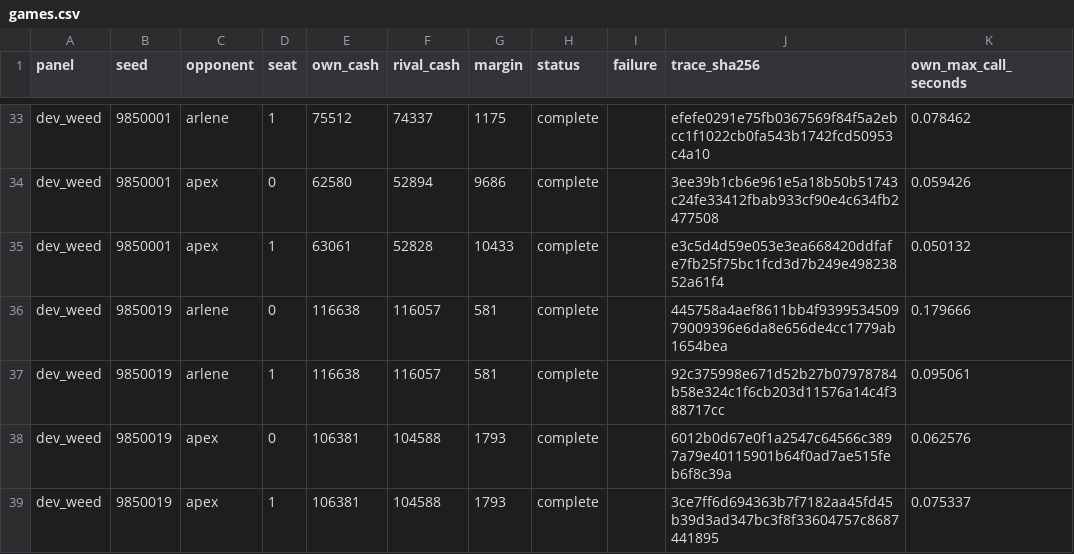
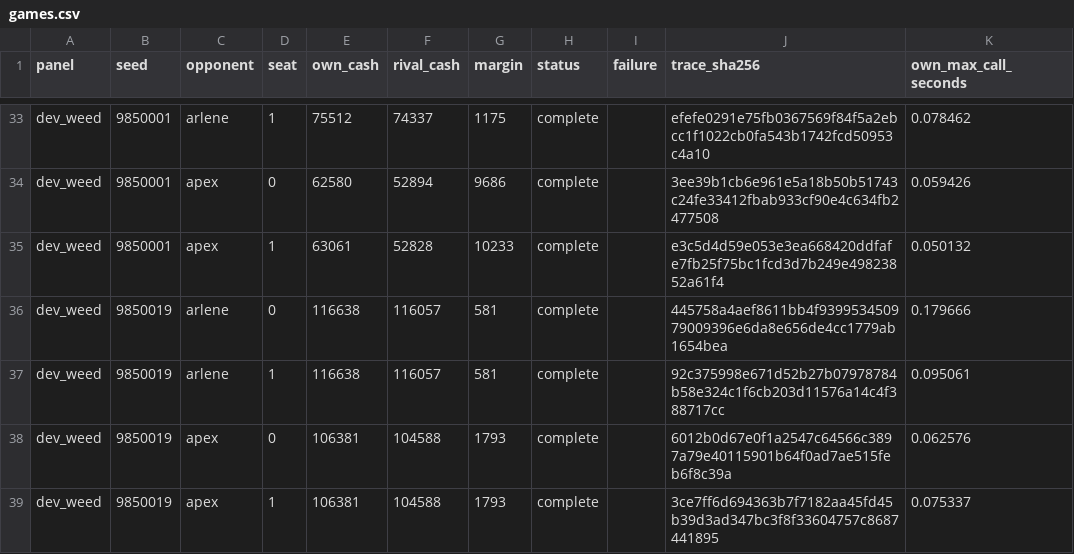
Before and after one commit to tokenjunkielabs/commons, a CSV file: revenue/kaggriculture/cloud-hosted-loss-response/results/games.csv, drawn as a sheet; only a part is shown, gaps mark what is left out.

Commit message:
test(titan): preserve exact generated cash-margin receipt bytes

```diff
--- a/revenue/kaggriculture/cloud-hosted-loss-response/results/games.csv
+++ b/revenue/kaggriculture/cloud-hosted-loss-response/results/games.csv
@@ -34,3 +34,3 @@ dev_weed,9850001,arlene,1,75512,74337,1175,complete,,efefe0291e75fb0367569f84f5a
 dev_weed,9850001,apex,0,62580,52894,9686,complete,,3ee39b1cb6e961e5a18b50b51743c24fe33412fbab933cf90e4c634fb2477508,0.059426
-dev_weed,9850001,apex,1,63061,52828,10433,complete,,e3c5d4d59e053e3ea668420ddfafe7fb25f75bc1fcd3d7b249e49823852a61f4,0.050132
+dev_weed,9850001,apex,1,63061,52828,10233,complete,,e3c5d4d59e053e3ea668420ddfafe7fb25f75bc1fcd3d7b249e49823852a61f4,0.050132
 dev_weed,9850019,arlene,0,116638,116057,581,complete,,445758a4aef8611bb4f939953450979009396e6da8e656de4cc1779ab1654bea,0.179666
```
